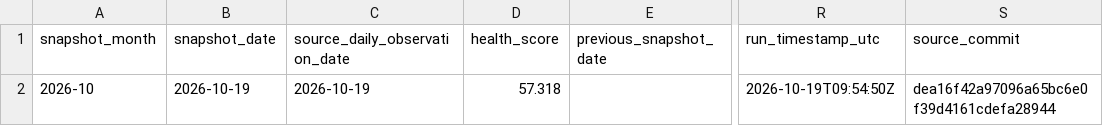
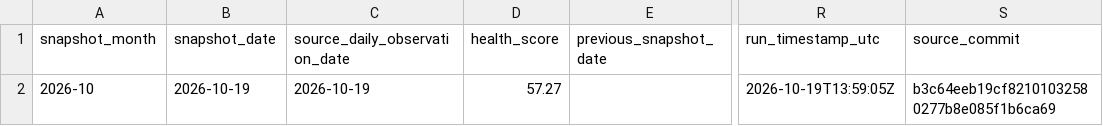
Before and after one commit to a23882005/LivingWaterAI, a CSV file: data/macro_safety_monthly.csv, drawn as a sheet; only a part is shown, gaps mark what is left out; the diff names each change by its address in the sheet, - before the commit and + after, or states it on an @@ line.

```diff
--- a/data/macro_safety_monthly.csv
+++ b/data/macro_safety_monthly.csv
-D2 (health_score): 57.318
+D2 (health_score): 57.27
-R2 (run_timestamp_utc): 2026-10-19T09:54:50Z
+R2 (run_timestamp_utc): 2026-10-19T13:59:05Z
-S2 (source_commit): dea16f42a97096a65bc6e0f39d4161cdefa28944
+S2 (source_commit): b3c64eeb19cf82101032580277b8e085f1b6ca69
```
Also changed, not shown: experiments/macro-safety-monthly-research/bank_macro_monthly_snapshot.csv, 2 other files.
